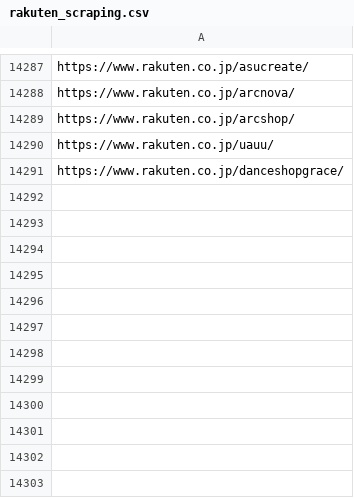
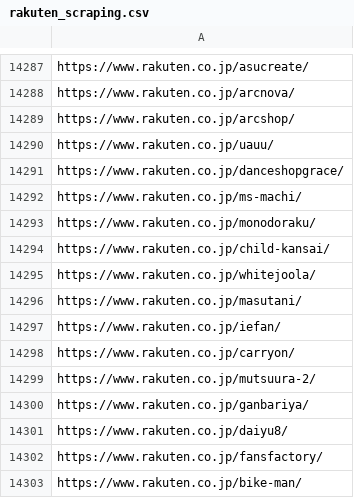
Before and after one commit to toaruman/PROLE, a CSV file: rakuten_scraping.csv, drawn as a sheet; only a part is shown, gaps mark what is left out; the diff names each change by its address in the sheet, - before the commit and + after, or states it on an @@ line.

```diff
--- a/rakuten_scraping.csv
+++ b/rakuten_scraping.csv
+row 14292: https://www.rakuten.co.jp/ms-machi/
+row 14293: https://www.rakuten.co.jp/monodoraku/
+row 14294: https://www.rakuten.co.jp/child-kansai/
+row 14295: https://www.rakuten.co.jp/whitejoola/
+row 14296: https://www.rakuten.co.jp/masutani/
+row 14297: https://www.rakuten.co.jp/iefan/
+row 14298: https://www.rakuten.co.jp/carryon/
+row 14299: https://www.rakuten.co.jp/mutsuura-2/
+row 14300: https://www.rakuten.co.jp/ganbariya/
+row 14301: https://www.rakuten.co.jp/daiyu8/
+row 14302: https://www.rakuten.co.jp/fansfactory/
+row 14303: https://www.rakuten.co.jp/bike-man/
```
Also changed, not shown: 1 other file.
